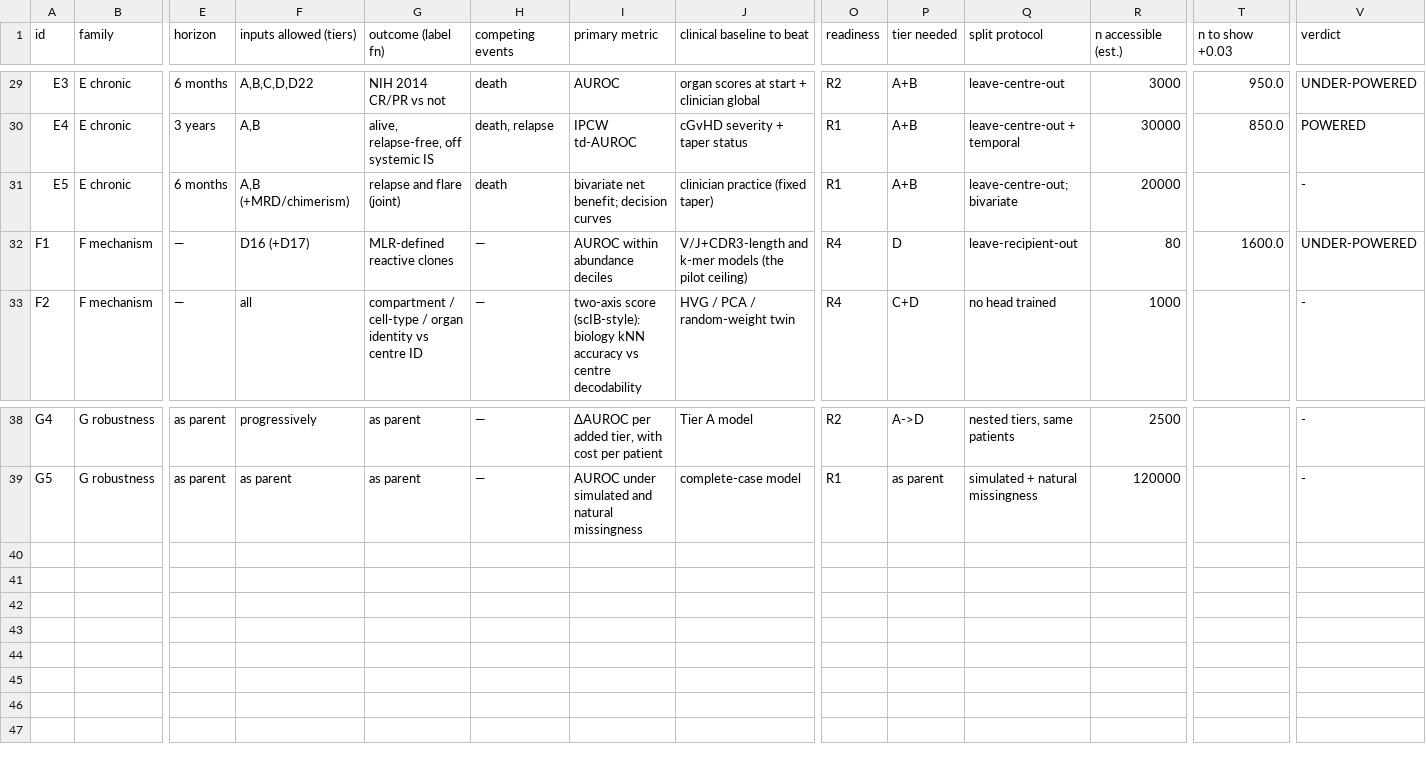
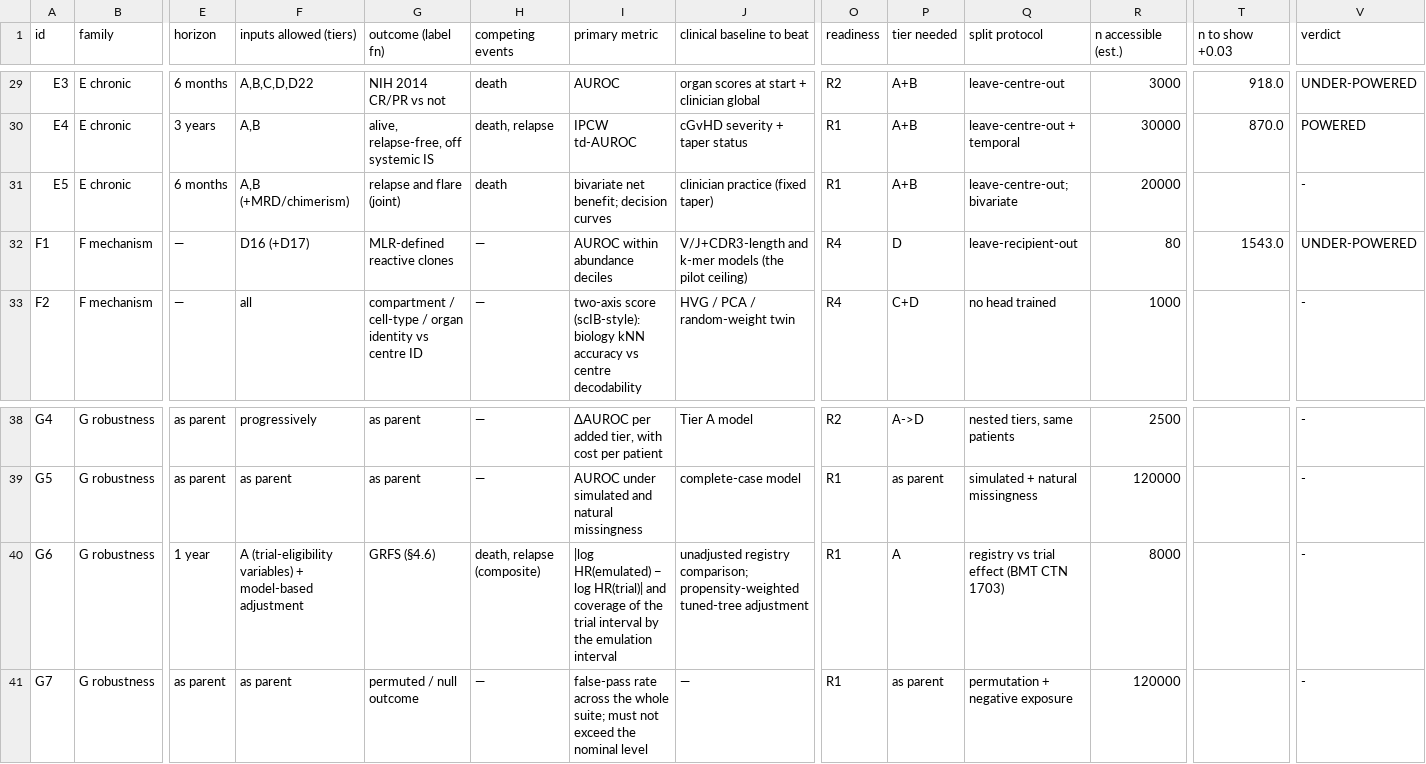
Before and after one commit to dhillonv10/benchmark-paper, a CSV file: spec/task_registry.csv, drawn as a sheet; only a part is shown, gaps mark what is left out; rows hold the shown columns only; the diff covers the shown part only; the diff names each change by its address in the sheet, - before the commit and + after, or states it on an @@ line.

```diff
--- a/spec/task_registry.csv
+++ b/spec/task_registry.csv
-T29 (n to show +0.03): 950.0
+T29 (n to show +0.03): 918.0
-T30 (n to show +0.03): 850.0
+T30 (n to show +0.03): 870.0
-T32 (n to show +0.03): 1600.0
+T32 (n to show +0.03): 1543.0
+row 40: G6 | G robustness | 1 year | A (trial-eligibility variables) + model-based adjustment | GRFS (§4.6) | death, relapse (composite) | |log HR(emulated) − log HR(trial)| and coverage of the trial interval by the emulation interval | unadjusted registry comparison; propensity-weighted tuned-tree adjustment | R1 | A | registry vs trial effect (BMT CTN 1703) | 8000 |  | -
+row 41: G7 | G robustness | as parent | as parent | permuted / null outcome | — | false-pass rate across the whole suite; must not exceed the nominal level | — | R1 | as parent | permutation + negative exposure | 120000 |  | -
```
Also changed, not shown: 27 edited cells elsewhere in this file, figures/FIGURES.csv, spec/task_cards.csv, 53 other files.
